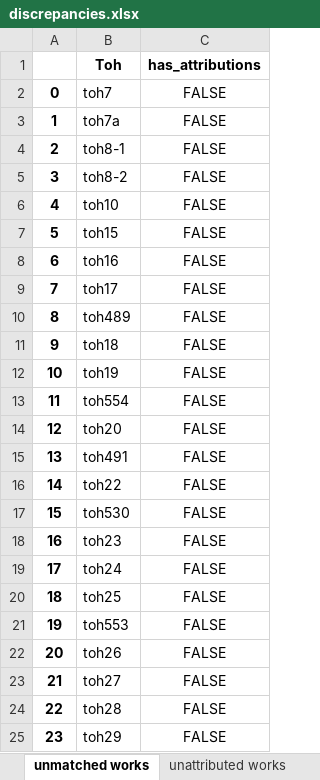
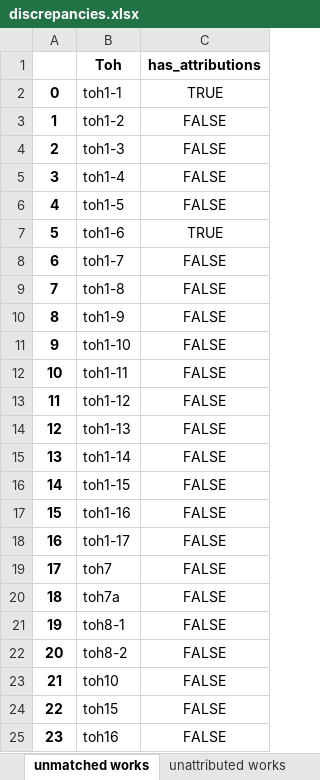
Before and after one commit to wkdewey/xml-parsing, an Excel workbook: discrepancies.xlsx, sheet unmatched works, drawn as a sheet; only a part is shown; the shorter side is filled out with more unchanged rows; values as stored, in another font and other column widths than the file's, no borders; addresses are those after the commit; the diff names each change by its address in the sheet, - before the commit and + after, or states it on an @@ line.

```diff
--- a/discrepancies.xlsx (sheet unmatched works)
+++ b/discrepancies.xlsx (sheet unmatched works)
+row 2: 0 | toh1-1 | TRUE
+row 3: 1 | toh1-2 | FALSE
+row 4: 2 | toh1-3 | FALSE
+row 5: 3 | toh1-4 | FALSE
+row 6: 4 | toh1-5 | FALSE
+row 7: 5 | toh1-6 | TRUE
+row 8: 6 | toh1-7 | FALSE
+row 9: 7 | toh1-8 | FALSE
+row 10: 8 | toh1-9 | FALSE
+row 11: 9 | toh1-10 | FALSE
+row 12: 10 | toh1-11 | FALSE
+row 13: 11 | toh1-12 | FALSE
+row 14: 12 | toh1-13 | FALSE
+row 15: 13 | toh1-14 | FALSE
+row 16: 14 | toh1-15 | FALSE
+row 17: 15 | toh1-16 | FALSE
+row 18: 16 | toh1-17 | FALSE
@@ column A renumbered from row 19 down @@
```
Also changed, not shown: sheet attributions to add, WD_BDRC_data.xlsx, all_person_matches.xlsx, 5 other files.
